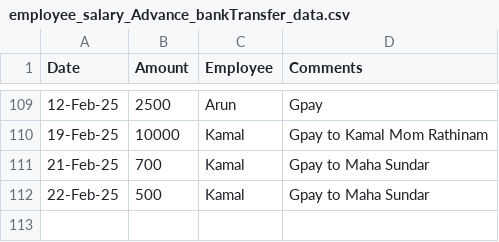
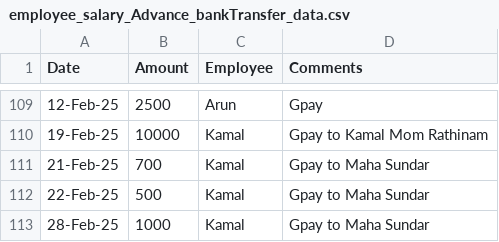
Before and after one commit to Balajimcr/DailySalesTrackerApp, a CSV file: Data/EliteSalonLalgudi/employee_salary_Advance_bankTransfer_data.csv, drawn as a sheet; only a part is shown, gaps mark what is left out.

```diff
--- a/Data/EliteSalonLalgudi/employee_salary_Advance_bankTransfer_data.csv
+++ b/Data/EliteSalonLalgudi/employee_salary_Advance_bankTransfer_data.csv
@@ -112 +112,2 @@ Date,Amount,Employee,Comments
 22-Feb-25,500,Kamal,Gpay to Maha Sundar
+28-Feb-25,1000,Kamal,Gpay to Maha Sundar
```
Also changed, not shown: Data/EliteSalonLalgudi/database_collection.csv, Data/EliteSalonLalgudi/employee_salary.csv, 3 other files.
